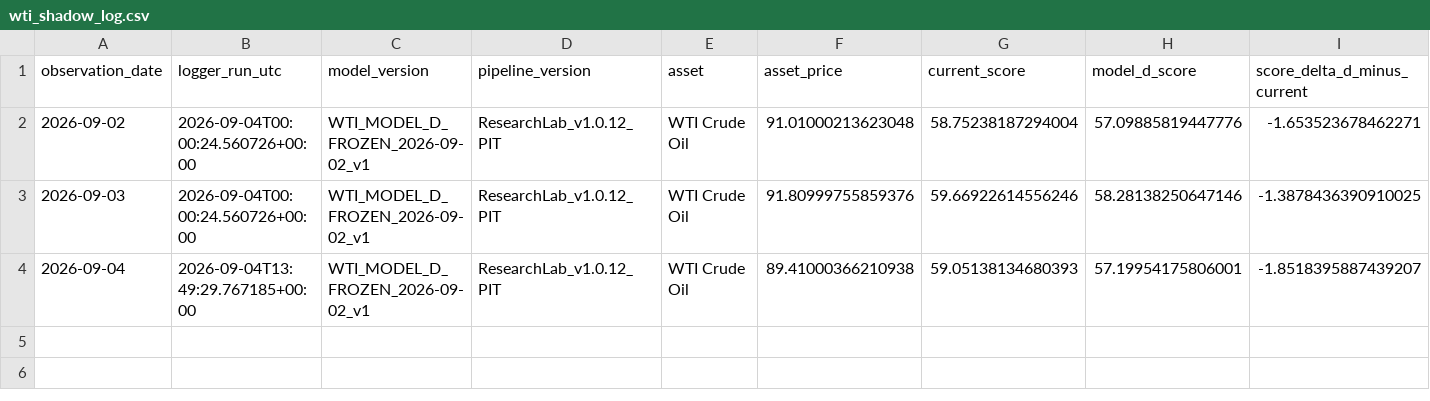
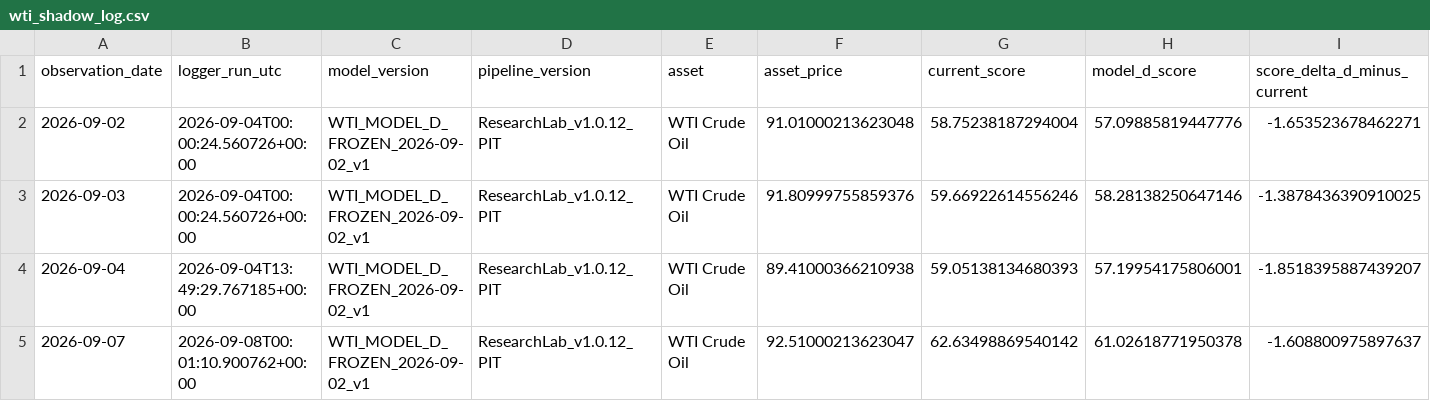
Before and after one commit to bolzp85-gif/regime_backtest, a CSV file: shadow_logs/wti_shadow_log.csv, drawn as a sheet; only a part is shown; rows hold the shown columns only; the diff names each change by its address in the sheet, - before the commit and + after, or states it on an @@ line.

```diff
--- a/shadow_logs/wti_shadow_log.csv
+++ b/shadow_logs/wti_shadow_log.csv
+row 5: 2026-09-07 | 2026-09-08T00:01:10.900762+00:00 | WTI_MODEL_D_FROZEN_2026-09-02_v1 | ResearchLab_v1.0.12_PIT | WTI Crude Oil | 92.51000213623047 | 62.63498869540142 | 61.02618771950378 | -1.608800975897637
```
Also changed, not shown: shadow_logs/wti_shadow_evaluation_summary.csv, shadow_logs/wti_shadow_summary.csv, 1 other file.
